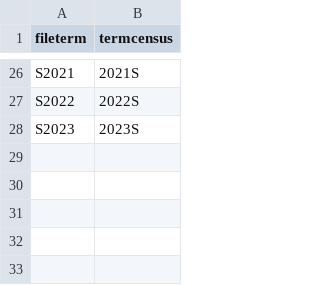
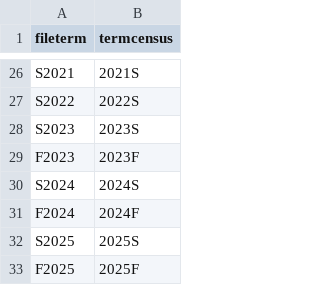
Before and after one commit to cawenz/HCephemera, a CSV file: fileterm_to_termcensus.csv, drawn as a sheet; only a part is shown, gaps mark what is left out.

Commit message:
Update fileterm_to_termcensus.csv
adding additional terms

```diff
--- a/fileterm_to_termcensus.csv
+++ b/fileterm_to_termcensus.csv
@@ -28 +28,6 @@ S2022,2022S
 S2023,2023S
+F2023,2023F
+S2024,2024S
+F2024,2024F
+S2025,2025S
+F2025,2025F
```
